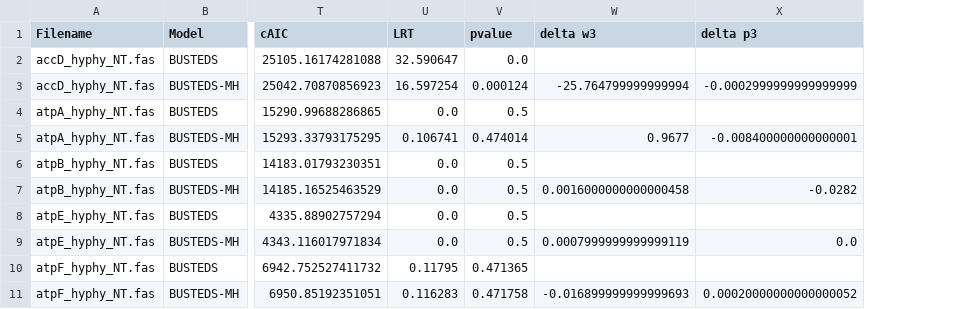
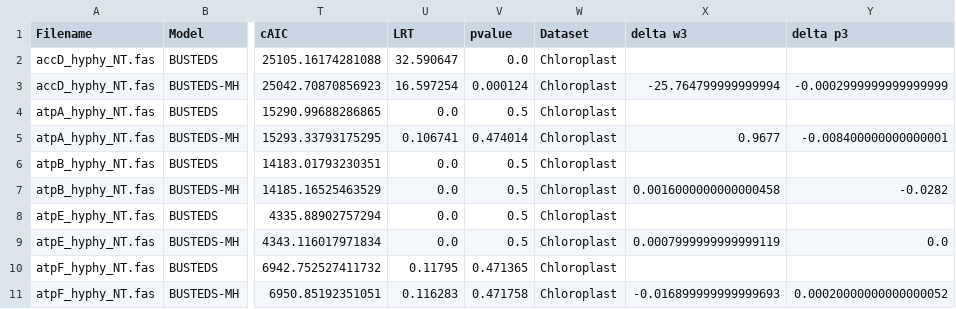
Before and after one commit to aglucaci/BUSTEDS-MH, a CSV file: data/PLANTS_MODEL_COMPARISON.csv, drawn as a sheet; only a part is shown, gaps mark what is left out; the diff names each change by its address in the sheet, - before the commit and + after, or states it on an @@ line.

Commit message:
Add files via upload
update

```diff
--- a/data/PLANTS_MODEL_COMPARISON.csv
+++ b/data/PLANTS_MODEL_COMPARISON.csv
+column W (Dataset), rows 2-11: all Chloroplast
```
